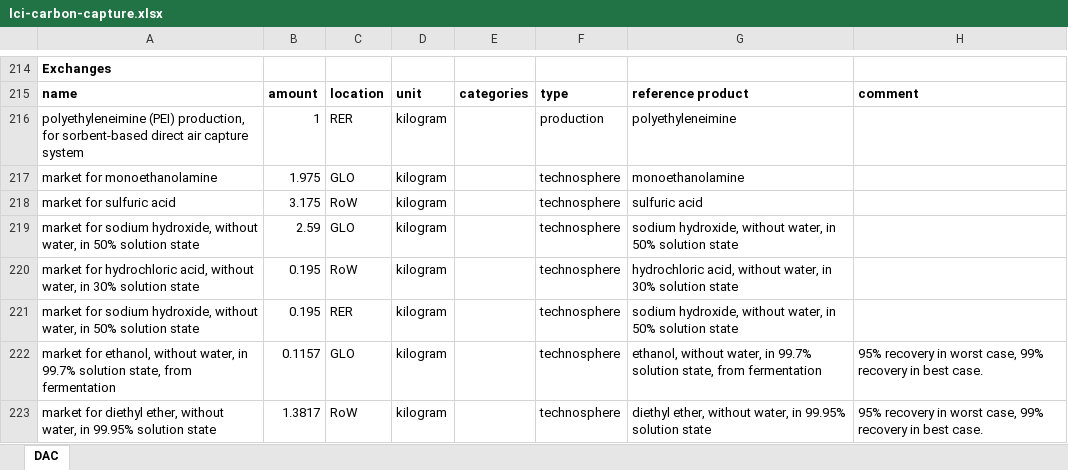
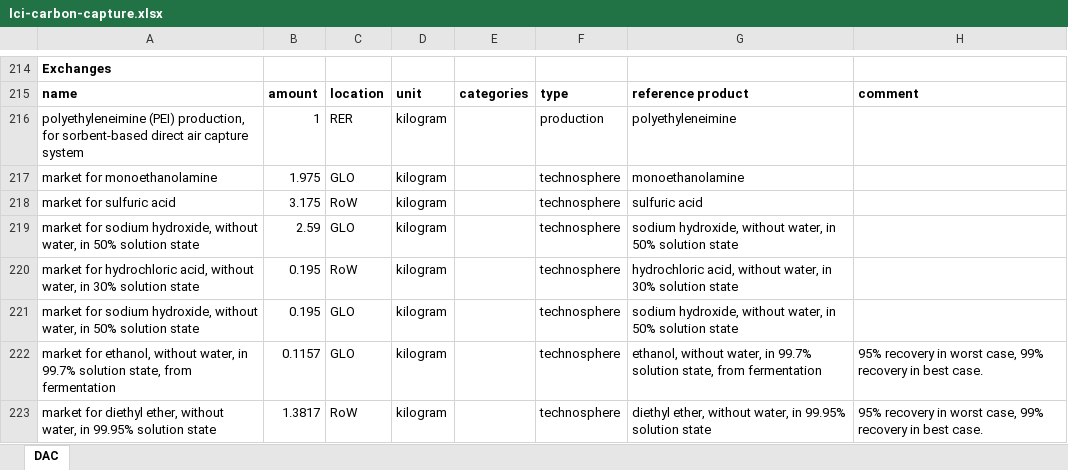
Before and after one commit to romainsacchi/rmnd-lca, an Excel workbook: premise/data/additional_inventories/lci-carbon-capture.xlsx, sheet DAC, drawn as a sheet; only a part is shown, gaps mark what is left out; values as stored, in another font and other column widths than the file's, no borders; the diff names each change by its address in the sheet, - before the commit and + after, or states it on an @@ line.

Commit message:
Fix PEI dataset linking issue

```diff
--- a/premise/data/additional_inventories/lci-carbon-capture.xlsx (sheet DAC)
+++ b/premise/data/additional_inventories/lci-carbon-capture.xlsx (sheet DAC)
-C221: RER
+C221: GLO
```
Also changed, not shown: 5 other files.
